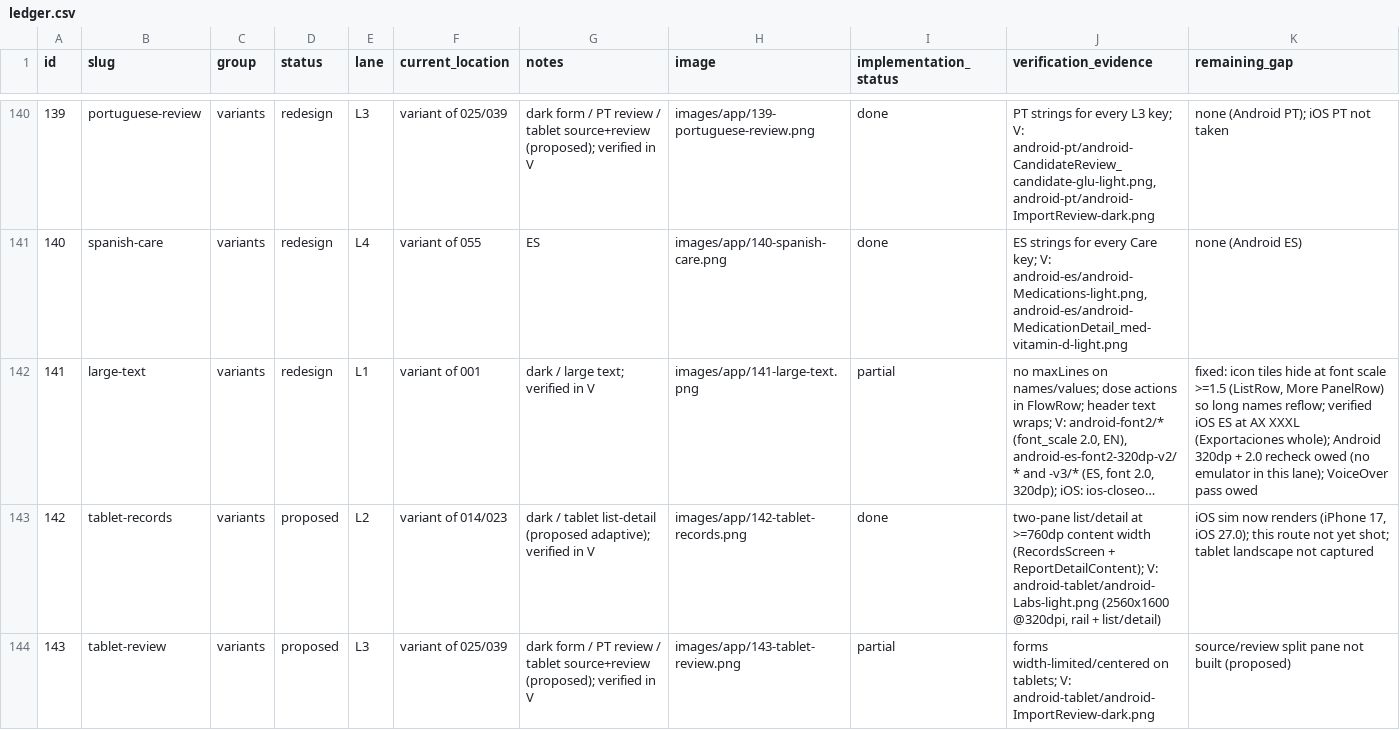
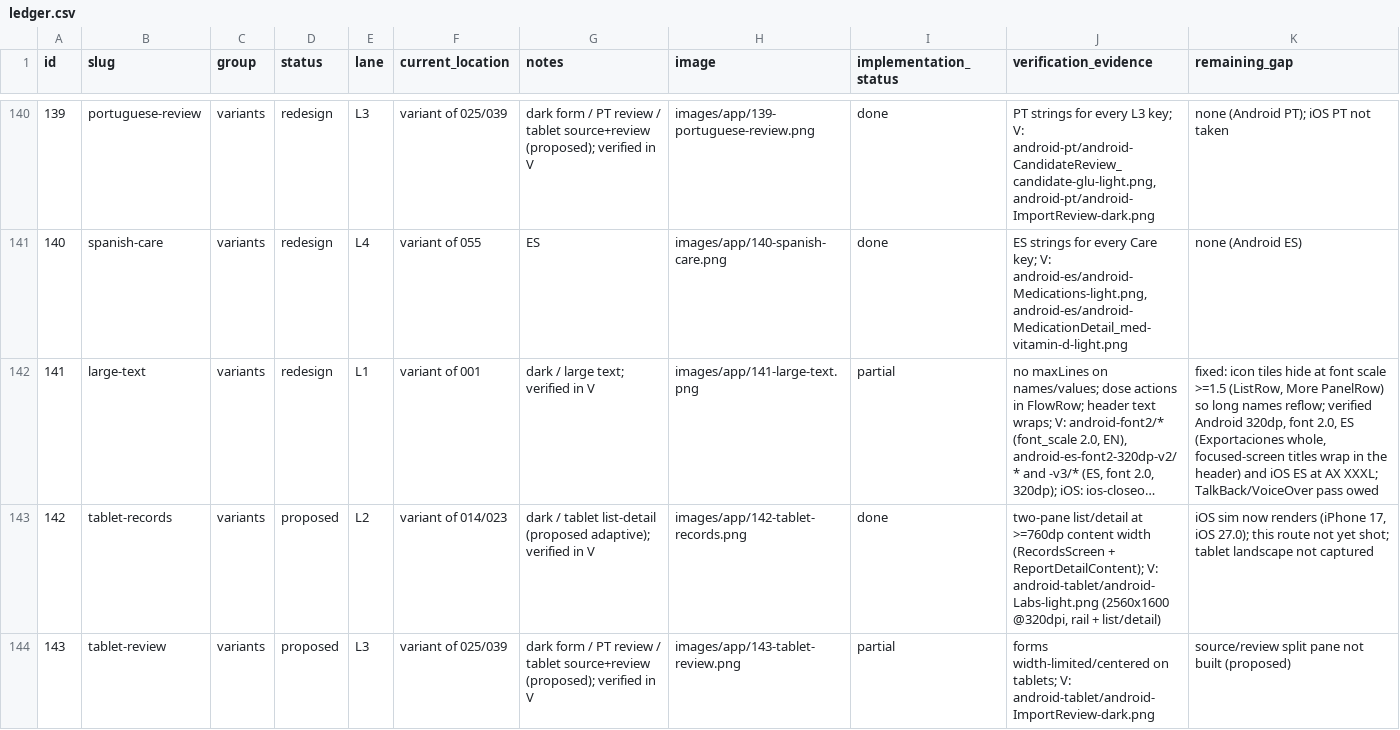
Before and after one commit to bloodf/vezuna, a CSV file: docs/redesign/ledger.csv, drawn as a sheet; only a part is shown, gaps mark what is left out; long unchanged cells end in …; the diff names each change by its address in the sheet, - before the commit and + after, or states it on an @@ line.

Commit message:
refactor(ui): focused screens show their title in the task header instead of the page body
Refs #121

```diff
--- a/docs/redesign/ledger.csv
+++ b/docs/redesign/ledger.csv
-K142 (remaining_gap): …reflow; verified iOS ES at AX XXXL (Exportaciones whole); Android 320dp + 2.0 recheck owed (no emulator in this lane); VoiceOver pass owed
+K142 (remaining_gap): …reflow; verified Android 320dp, font 2.0, ES (Exportaciones whole, focused-screen titles wrap in the header) and iOS ES at AX XXXL; TalkBack/VoiceOver pass owed
```
Also changed, not shown: 10 other files.
